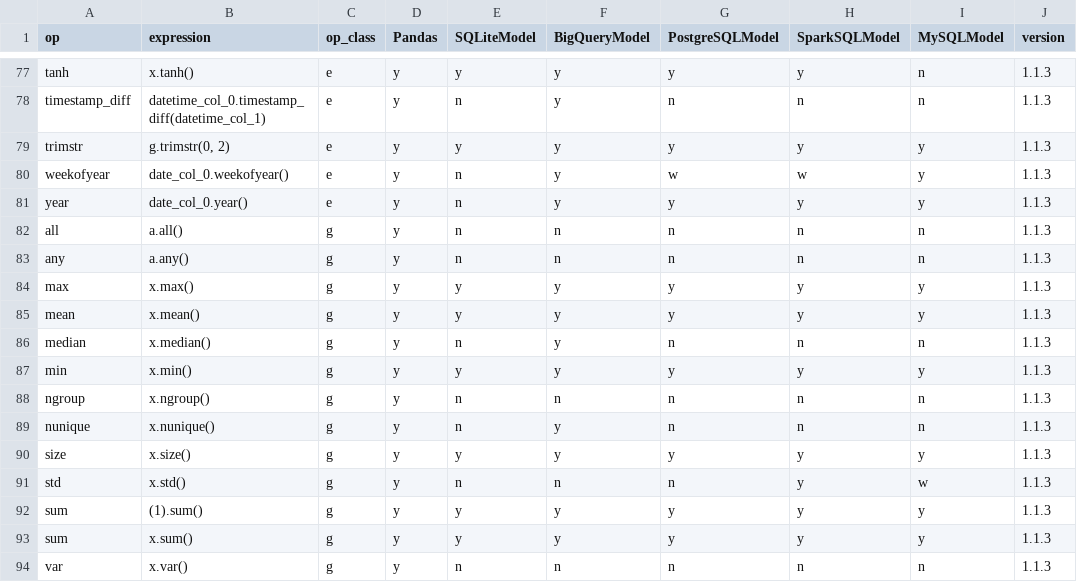
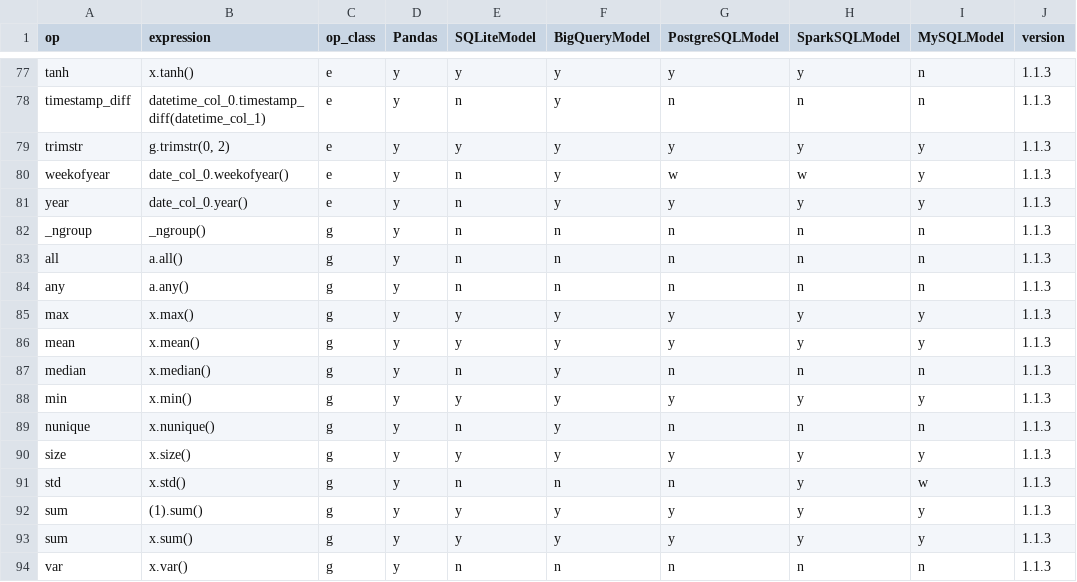
Before and after one commit to WinVector/data_algebra, a CSV file: Examples/Methods/op_catalog.csv, drawn as a sheet; only a part is shown, gaps mark what is left out.

Commit message:
start removing obsolete zero-arugment non-dash methods

```diff
--- a/Examples/Methods/op_catalog.csv
+++ b/Examples/Methods/op_catalog.csv
@@ -81,2 +81,3 @@ weekofyear,date_col_0.weekofyear(),e,y,n,y,w,w,y,1.1.3
 year,date_col_0.year(),e,y,n,y,y,y,y,1.1.3
+_ngroup,_ngroup(),g,y,n,n,n,n,n,1.1.3
 all,a.all(),g,y,n,n,n,n,n,1.1.3
@@ -87,3 +88,2 @@ median,x.median(),g,y,n,y,n,n,n,1.1.3
 min,x.min(),g,y,y,y,y,y,y,1.1.3
-ngroup,x.ngroup(),g,y,n,n,n,n,n,1.1.3
 nunique,x.nunique(),g,y,n,y,n,n,n,1.1.3
```
Also changed, not shown: 11 other files.
